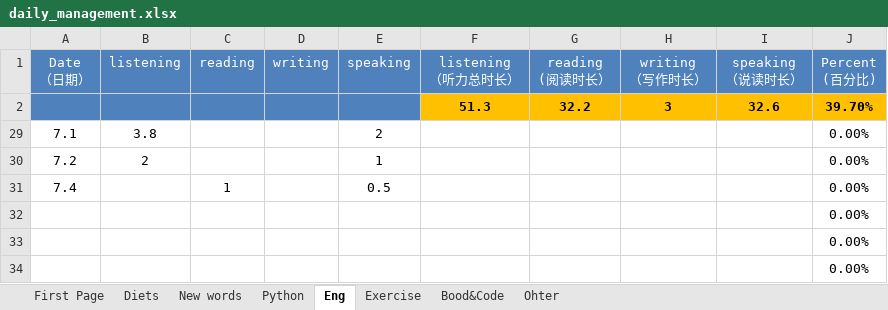
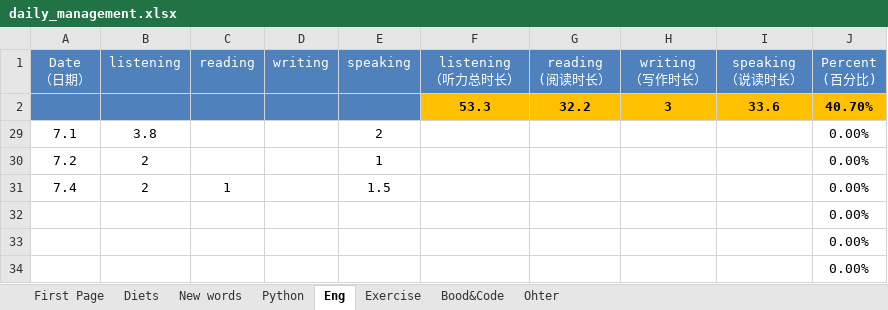
Before and after one commit to qiuchunjoy/myselfonly, an Excel workbook: daily_management.xlsx, sheet Eng, drawn as a sheet; values as stored, in another font and other column widths than the file's, no borders; removed rows and columns are numbered as before the commit, all else as after; the diff names each change by its address in the sheet, - before the commit and + after, or states it on an @@ line.

Commit message:
0705 daily home

```diff
--- a/daily_management.xlsx (sheet Eng)
+++ b/daily_management.xlsx (sheet Eng)
-row 2:  |  |  |  |  | 51.3 | 32.2 | 3 | 32.6 | 39.70%
+row 2:  |  |  |  |  | 53.3 | 32.2 | 3 | 33.6 | 40.70%
-B31 (listening): (empty)
+B31 (listening): 2
-E31 (speaking): 0.5
+E31 (speaking): 1.5
```
Also changed, not shown: sheet Bood&Code.
